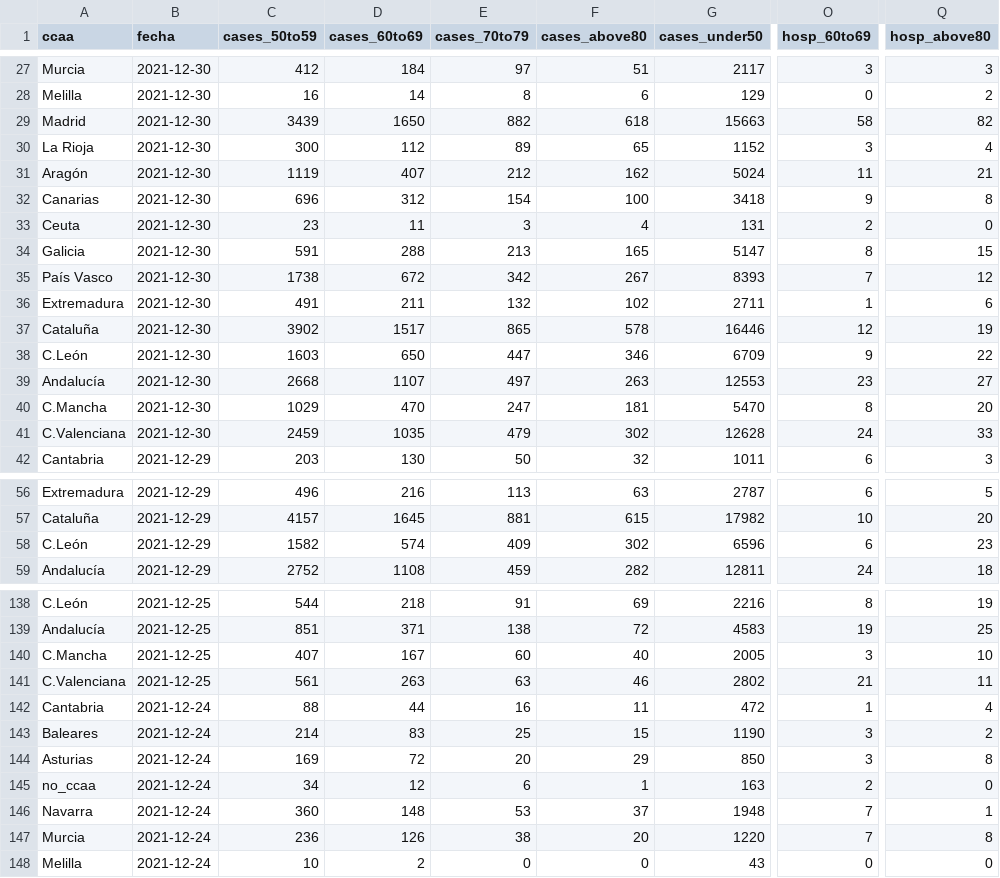
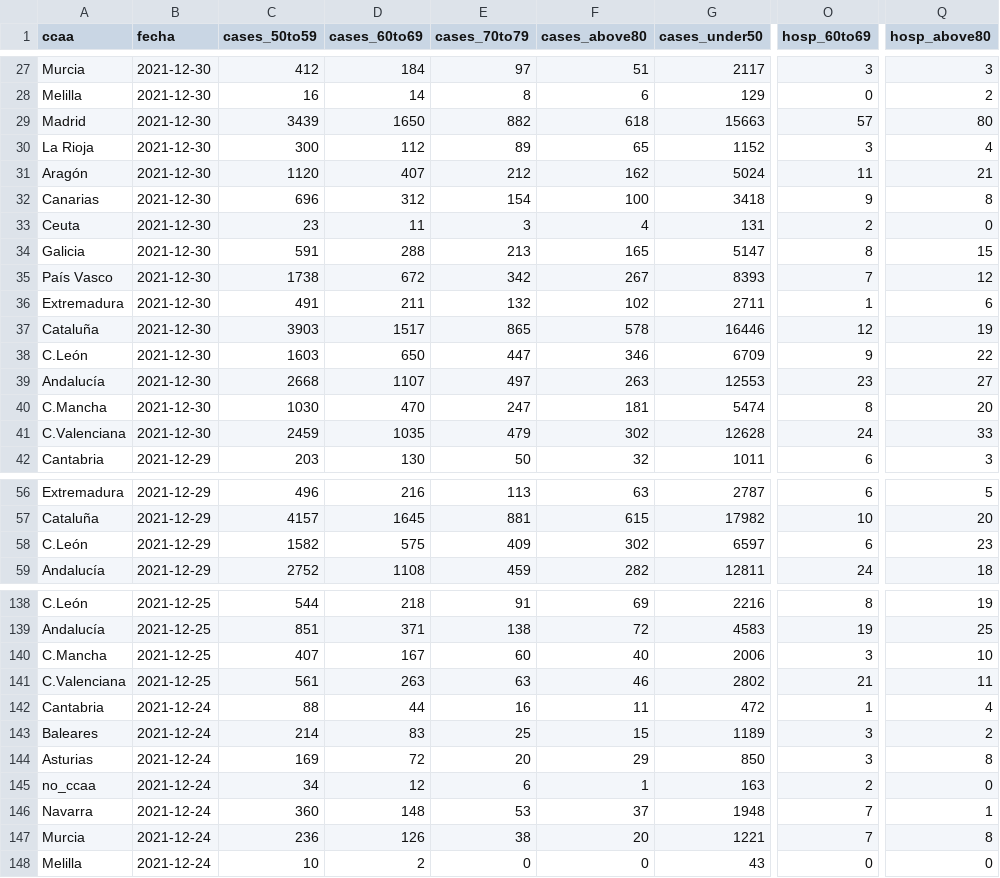
Before and after one commit to antonbardera/covid-vaccination-tracker, a CSV file: app/public/data.csv, drawn as a sheet; only a part is shown, gaps mark what is left out; the diff covers the shown part only; the diff names each change by its address in the sheet, - before the commit and + after, or states it on an @@ line.

```diff
--- a/app/public/data.csv
+++ b/app/public/data.csv
-O29 (hosp_60to69): 58
+O29 (hosp_60to69): 57
-Q29 (hosp_above80): 82
+Q29 (hosp_above80): 80
-C31 (cases_50to59): 1119
+C31 (cases_50to59): 1120
-C37 (cases_50to59): 3902
+C37 (cases_50to59): 3903
-C40 (cases_50to59): 1029
+C40 (cases_50to59): 1030
-G40 (cases_under50): 5470
+G40 (cases_under50): 5474
-D58 (cases_60to69): 574
+D58 (cases_60to69): 575
-G58 (cases_under50): 6596
+G58 (cases_under50): 6597
-G140 (cases_under50): 2005
+G140 (cases_under50): 2006
-G143 (cases_under50): 1190
+G143 (cases_under50): 1189
-G147 (cases_under50): 1220
+G147 (cases_under50): 1221
```
Also changed, not shown: 35 edited cells elsewhere in this file, 5 other files.
